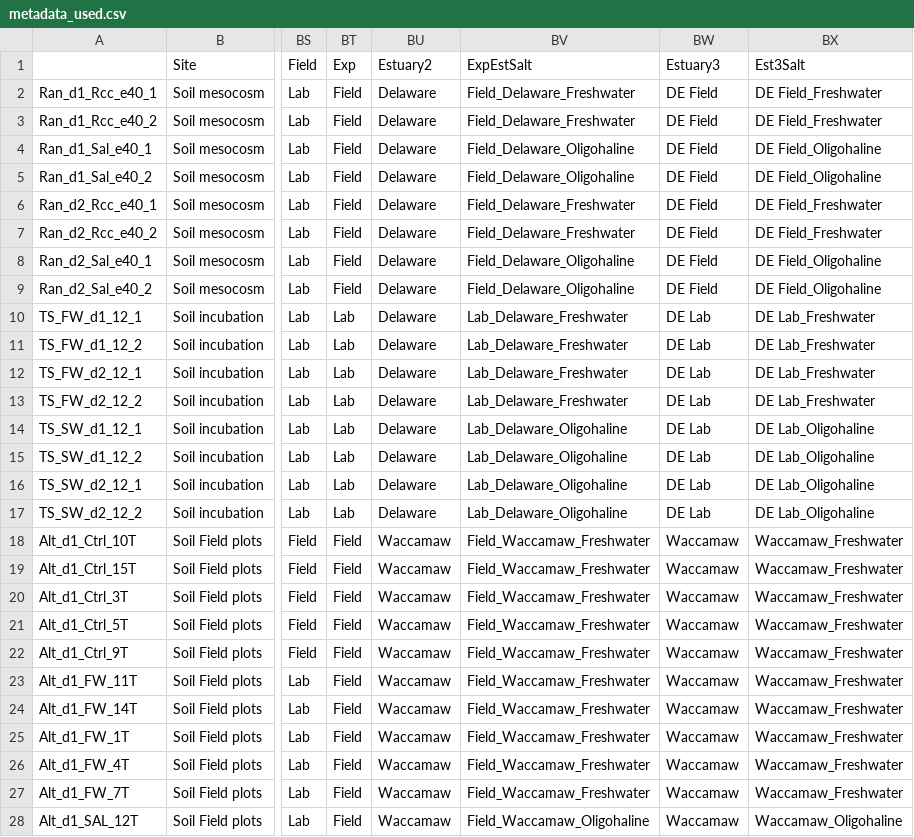
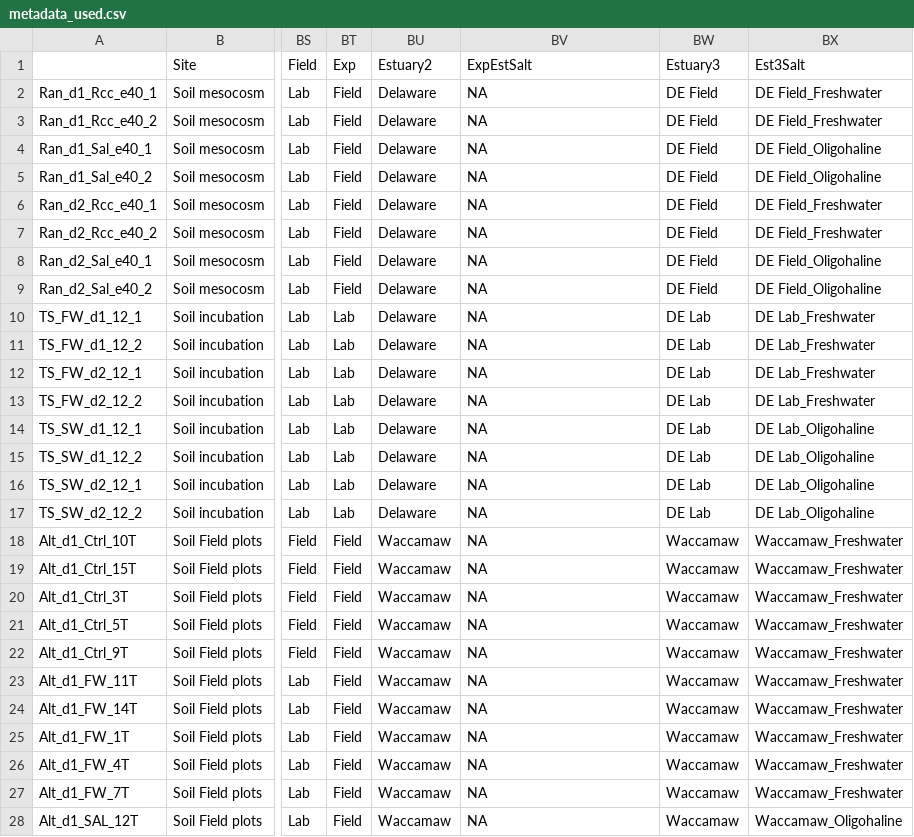
Before and after one commit to cliffbueno/EastCoast, a CSV file: data/metadata_used.csv, drawn as a sheet; only a part is shown, gaps mark what is left out; the diff covers the shown part only; the diff names each change by its address in the sheet, - before the commit and + after, or states it on an @@ line.

```diff
--- a/data/metadata_used.csv
+++ b/data/metadata_used.csv
-BV2:BV3 (ExpEstSalt): Field_Delaware_Freshwater
+BV2:BV3 (ExpEstSalt): NA
-BV4:BV5 (ExpEstSalt): Field_Delaware_Oligohaline
+BV4:BV5 (ExpEstSalt): NA
-BV6:BV7 (ExpEstSalt): Field_Delaware_Freshwater
+BV6:BV7 (ExpEstSalt): NA
-BV8:BV9 (ExpEstSalt): Field_Delaware_Oligohaline
+BV8:BV9 (ExpEstSalt): NA
-BV10:BV13 (ExpEstSalt): Lab_Delaware_Freshwater
+BV10:BV13 (ExpEstSalt): NA
-BV14:BV17 (ExpEstSalt): Lab_Delaware_Oligohaline
+BV14:BV17 (ExpEstSalt): NA
-BV18:BV27 (ExpEstSalt): Field_Waccamaw_Freshwater
+BV18:BV27 (ExpEstSalt): NA
-BV28 (ExpEstSalt): Field_Waccamaw_Oligohaline
+BV28 (ExpEstSalt): NA
```
Also changed, not shown: 34 edited cells elsewhere in this file, 5 other files.
